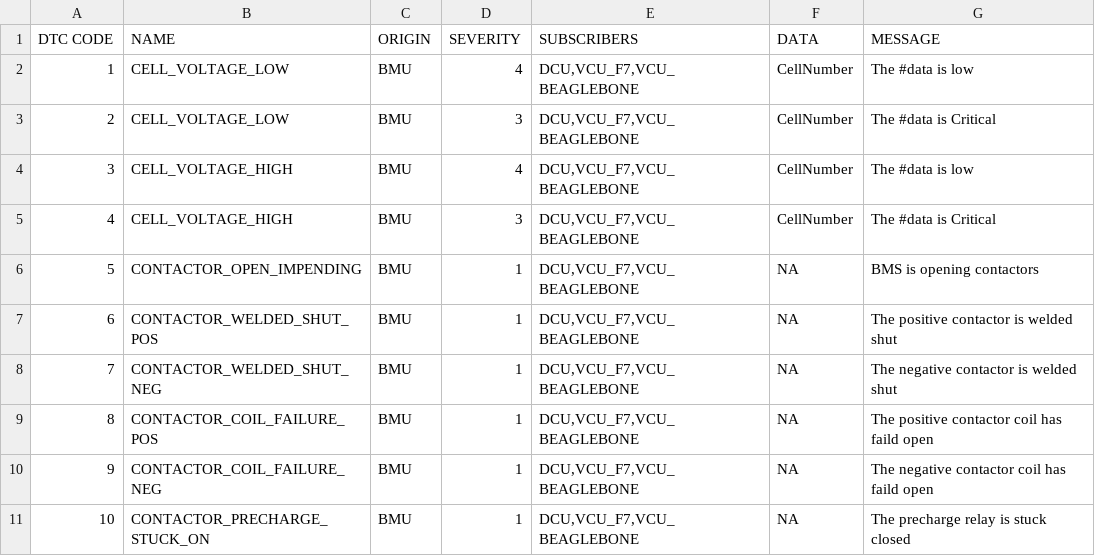
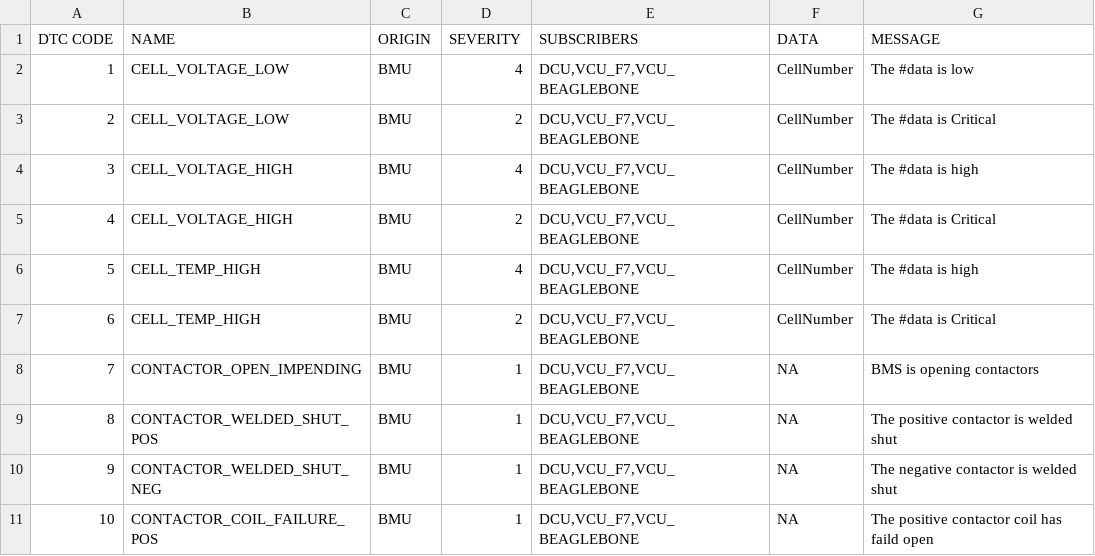
Before and after one commit to UWaterloo-Formula-Electric/firmware, a CSV file: Data/DTC.csv, drawn as a sheet; only a part is shown; the shorter side is filled out with more unchanged rows; addresses are those after the commit; the diff names each change by its address in the sheet, - before the commit and + after, or states it on an @@ line.

Commit message:
Add/update cell voltage and temp dtcs

```diff
--- a/Data/DTC.csv
+++ b/Data/DTC.csv
-D3 (SEVERITY): 3
+D3 (SEVERITY): 2
-G4 (MESSAGE): The #data is low
+G4 (MESSAGE): The #data is high
-D5 (SEVERITY): 3
+D5 (SEVERITY): 2
+row 6: 5 | CELL_TEMP_HIGH | BMU | 4 | DCU,VCU_F7,VCU_BEAGLEBONE | CellNumber | The #data is high
+row 7: 6 | CELL_TEMP_HIGH | BMU | 2 | DCU,VCU_F7,VCU_BEAGLEBONE | CellNumber | The #data is Critical
@@ column A (DTC CODE) renumbered from row 8 down @@
```
